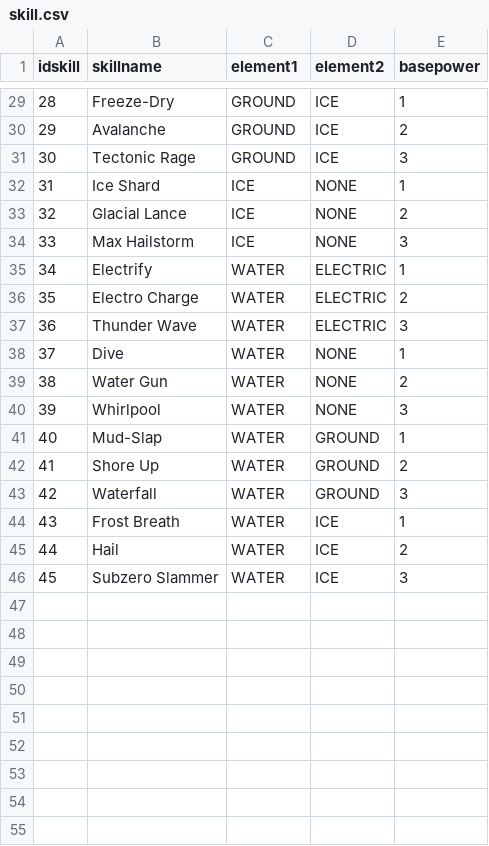
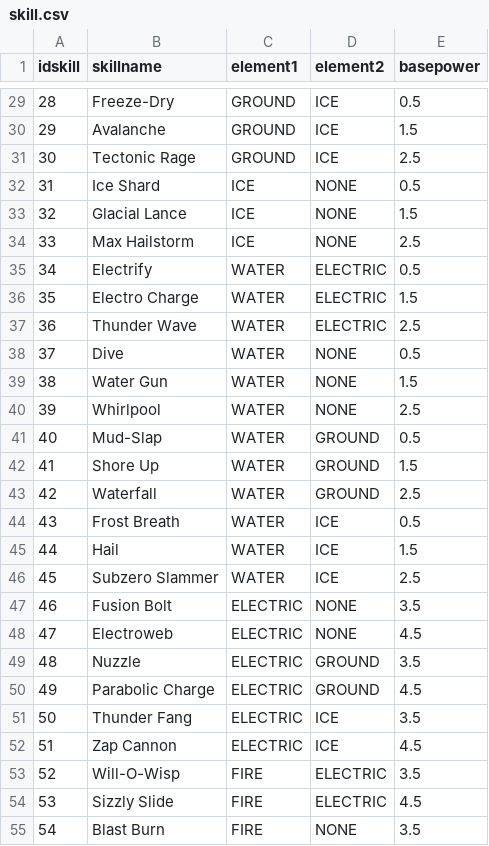
Before and after one commit to ravielze/EngimonJava, a CSV file: src/main/resources/skill.csv, drawn as a sheet; only a part is shown, gaps mark what is left out; the diff covers the shown part only.

```diff
--- a/src/main/resources/skill.csv
+++ b/src/main/resources/skill.csv
@@ -29,18 +29,27 @@ idskill,skillname,element1,element2,basepower
-28,Freeze-Dry,GROUND,ICE,1
-29,Avalanche,GROUND,ICE,2
-30,"Tectonic Rage",GROUND,ICE,3
-31,"Ice Shard",ICE,NONE,1
-32,"Glacial Lance",ICE,NONE,2
-33,"Max Hailstorm",ICE,NONE,3
-34,Electrify,WATER,ELECTRIC,1
-35,"Electro Charge",WATER,ELECTRIC,2
-36,"Thunder Wave",WATER,ELECTRIC,3
-37,Dive,WATER,NONE,1
-38,"Water Gun",WATER,NONE,2
-39,Whirlpool,WATER,NONE,3
-40,Mud-Slap,WATER,GROUND,1
-41,"Shore Up",WATER,GROUND,2
-42,Waterfall,WATER,GROUND,3
-43,"Frost Breath",WATER,ICE,1
-44,Hail,WATER,ICE,2
-45,"Subzero Slammer",WATER,ICE,3
+28,Freeze-Dry,GROUND,ICE,0.5
+29,Avalanche,GROUND,ICE,1.5
+30,Tectonic Rage,GROUND,ICE,2.5
+31,Ice Shard,ICE,NONE,0.5
+32,Glacial Lance,ICE,NONE,1.5
+33,Max Hailstorm,ICE,NONE,2.5
+34,Electrify,WATER,ELECTRIC,0.5
+35,Electro Charge,WATER,ELECTRIC,1.5
+36,Thunder Wave,WATER,ELECTRIC,2.5
+37,Dive,WATER,NONE,0.5
+38,Water Gun,WATER,NONE,1.5
+39,Whirlpool,WATER,NONE,2.5
+40,Mud-Slap,WATER,GROUND,0.5
+41,Shore Up,WATER,GROUND,1.5
+42,Waterfall,WATER,GROUND,2.5
+43,Frost Breath,WATER,ICE,0.5
+44,Hail,WATER,ICE,1.5
+45,Subzero Slammer,WATER,ICE,2.5
+46,Fusion Bolt,ELECTRIC,NONE,3.5
+47,Electroweb,ELECTRIC,NONE,4.5
+48,Nuzzle,ELECTRIC,GROUND,3.5
+49,Parabolic Charge,ELECTRIC,GROUND,4.5
+50,Thunder Fang,ELECTRIC,ICE,3.5
+51,Zap Cannon,ELECTRIC,ICE,4.5
+52,Will-O-Wisp,FIRE,ELECTRIC,3.5
+53,Sizzly Slide,FIRE,ELECTRIC,4.5
+54,Blast Burn,FIRE,NONE,3.5
```
Also changed, not shown: 21 added rows and 27 edited cells elsewhere in this file, 1 other file.
